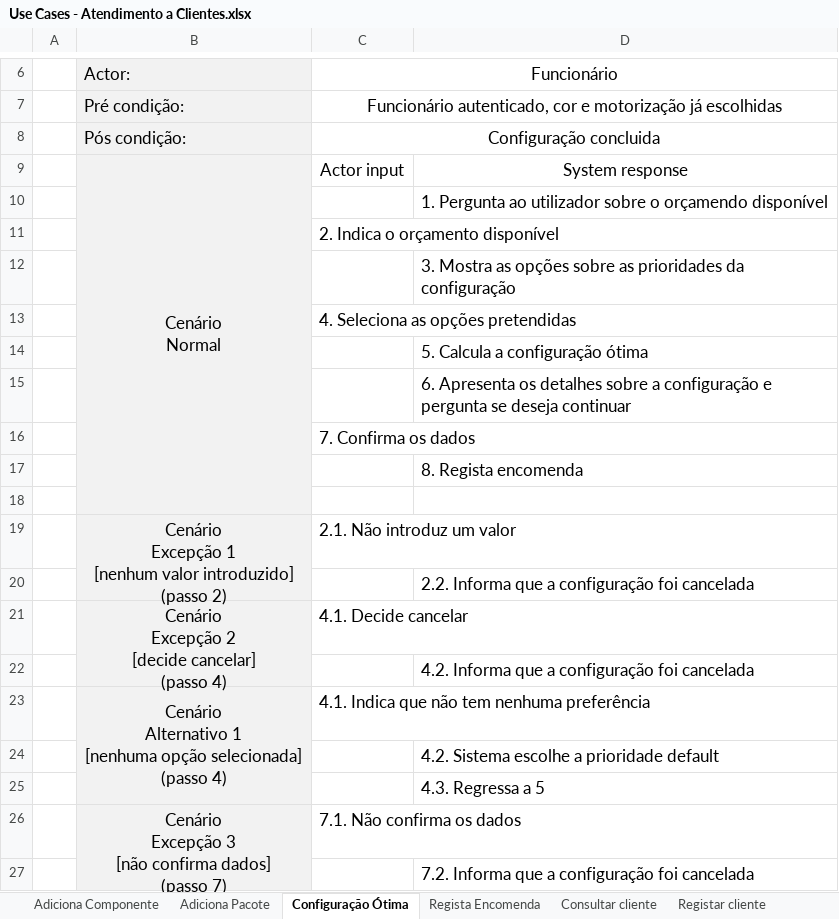
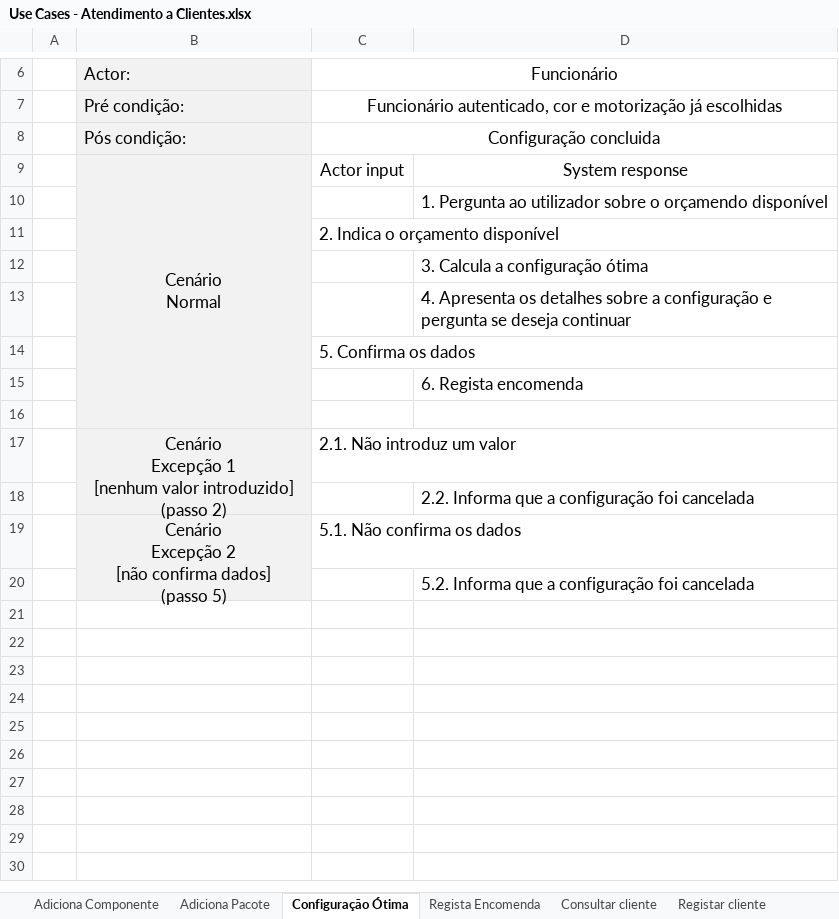
Before and after one commit to pferreira101/ConfiguraFacil, an Excel workbook: Use Cases - Atendimento a Clientes.xlsx, sheet Configuração Ótima, drawn as a sheet; only a part is shown, gaps mark what is left out; values as stored, in another font and other column widths than the file's, no borders; removed rows and columns are numbered as before the commit, all else as after; ↵ is a line break in a cell; the diff names each change by its address in the sheet, - before the commit and + after, or states it on an @@ line.

Commit message:
Config o

```diff
--- a/Use Cases - Atendimento a Clientes.xlsx (sheet Configuração Ótima)
+++ b/Use Cases - Atendimento a Clientes.xlsx (sheet Configuração Ótima)
-D12: 3. Mostra as opções sobre as prioridades da configuração
+D12: 3. Calcula a configuração ótima
-row 13:  |  | 4. Seleciona as opções pretendidas
-D13: 5. Calcula a configuração ótima
+D13: 4. Apresenta os detalhes sobre a configuração e pergunta se deseja continuar
-row 15:  |  |  | 6. Apresenta os detalhes sobre a configuração e pergunta se deseja continuar
-C14: 7. Confirma os dados
+C14: 5. Confirma os dados
-D15: 8. Regista encomenda
+D15: 6. Regista encomenda
-row 21:  | Cenário ↵ Excepção 2 ↵ [decide cancelar] ↵ (passo 4) | 4.1. Decide cancelar
-row 22:  |  |  | 4.2. Informa que a configuração foi cancelada
-row 23:  | Cenário ↵ Alternativo 1 ↵ [nenhuma opção selecionada] ↵ (passo 4) | 4.1. Indica que não tem nenhuma preferência
-row 24:  |  |  | 4.2. Sistema escolhe a prioridade default
-row 25:  |  |  | 4.3. Regressa a 5
-B19: Cenário ↵ Excepção 3 ↵ [não confirma dados] ↵ (passo 7)
+B19: Cenário ↵ Excepção 2 ↵ [não confirma dados] ↵ (passo 5)
-C19: 7.1. Não confirma os dados
+C19: 5.1. Não confirma os dados
-D20: 7.2. Informa que a configuração foi cancelada
+D20: 5.2. Informa que a configuração foi cancelada
```
